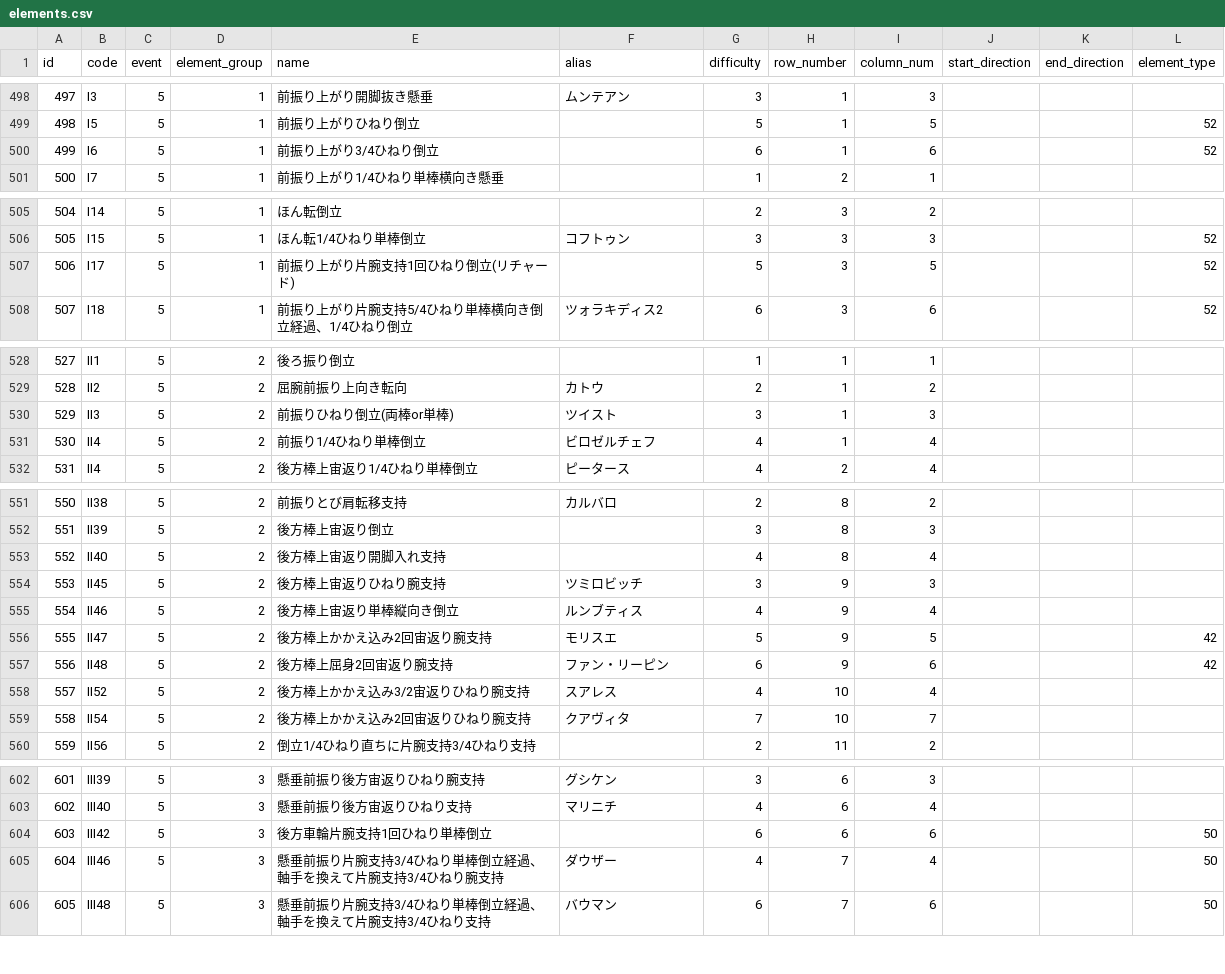
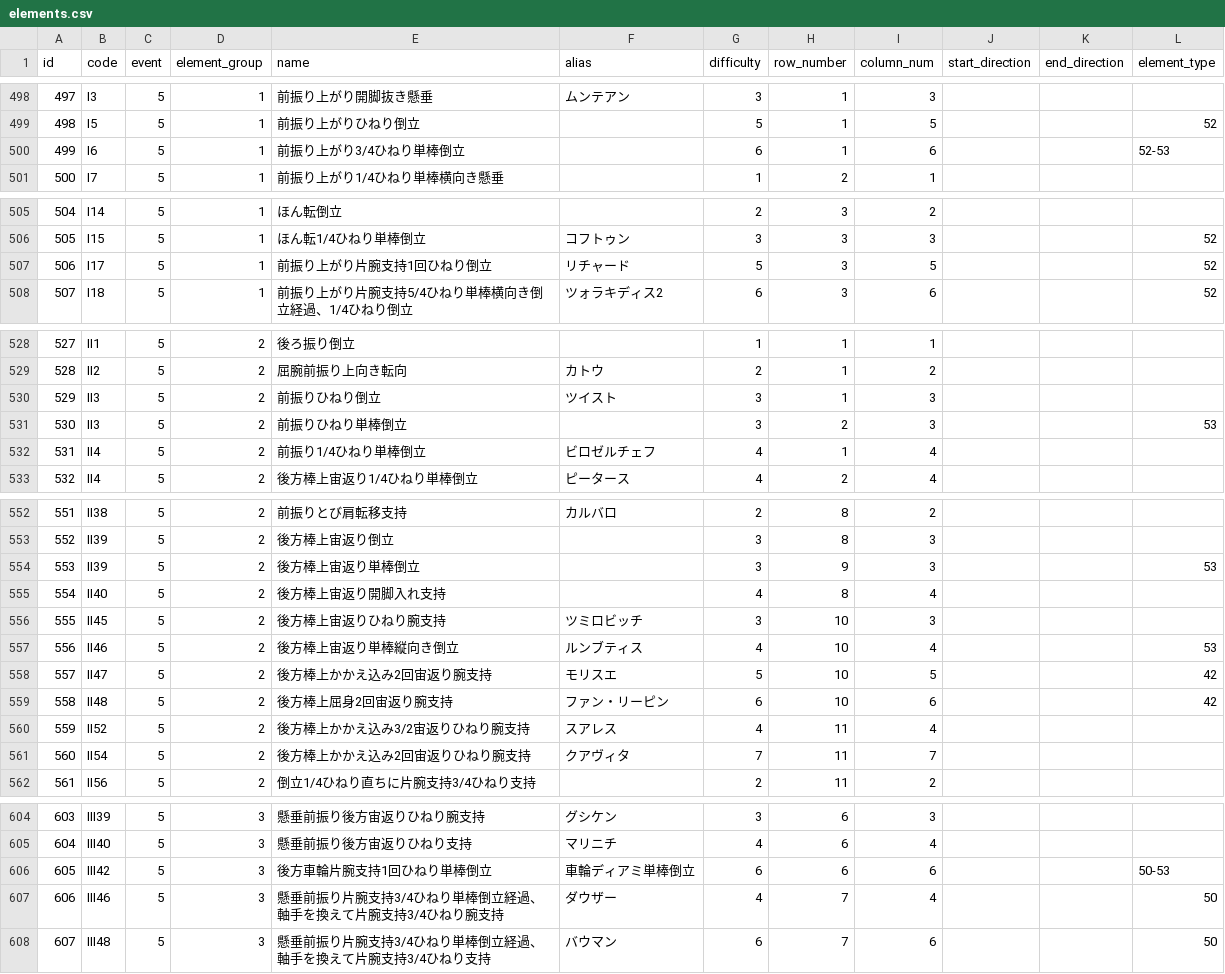
Before and after one commit to jun-1010/gymcal, a CSV file: backend/storage/app/elements.csv, drawn as a sheet; only a part is shown, gaps mark what is left out; addresses are those after the commit; the diff covers the shown part only; the diff names each change by its address in the sheet, - before the commit and + after, or states it on an @@ line.

```diff
--- a/backend/storage/app/elements.csv
+++ b/backend/storage/app/elements.csv
-E500 (name): 前振り上がり3/4ひねり倒立
+E500 (name): 前振り上がり3/4ひねり単棒倒立
-L500 (element_type): 52
+L500 (element_type): 52-53
-E507 (name): 前振り上がり片腕支持1回ひねり倒立(リチャード)
+E507 (name): 前振り上がり片腕支持1回ひねり倒立
-F507 (alias): (empty)
+F507 (alias): リチャード
-E530 (name): 前振りひねり倒立(両棒or単棒)
+E530 (name): 前振りひねり倒立
+row 531: 530 | II3 | 5 | 2 | 前振りひねり単棒倒立 |  | 3 | 2 | 3 |  |  | 53
@@ column A (id) renumbered from row 532 down @@
+row 554: 553 | II39 | 5 | 2 | 後方棒上宙返り単棒倒立 |  | 3 | 9 | 3 |  |  | 53
-H556:H559 (row_number): 9
+H556:H559 (row_number): 10
-L557 (element_type): (empty)
+L557 (element_type): 53
-H560:H561 (row_number): 10
+H560:H561 (row_number): 11
-F606 (alias): (empty)
+F606 (alias): 車輪ディアミ単棒倒立
-L606 (element_type): 50
+L606 (element_type): 50-53
```
Also changed, not shown: 5 edited cells elsewhere in this file, 8 other files.
